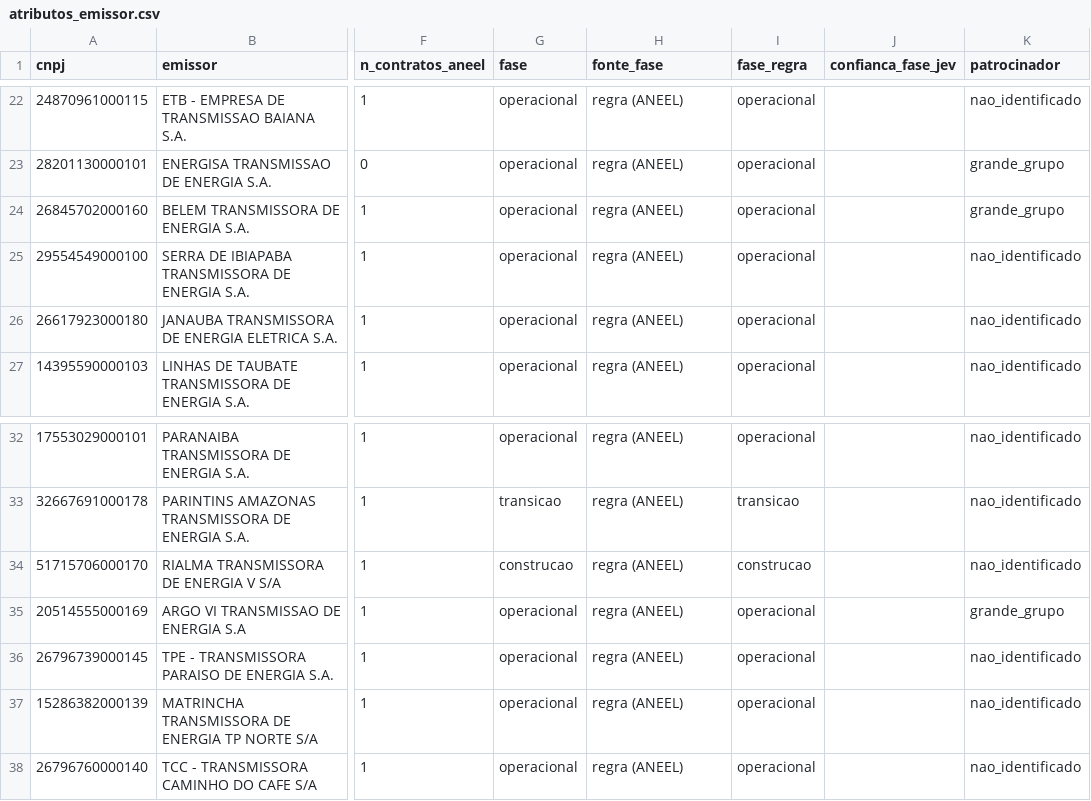
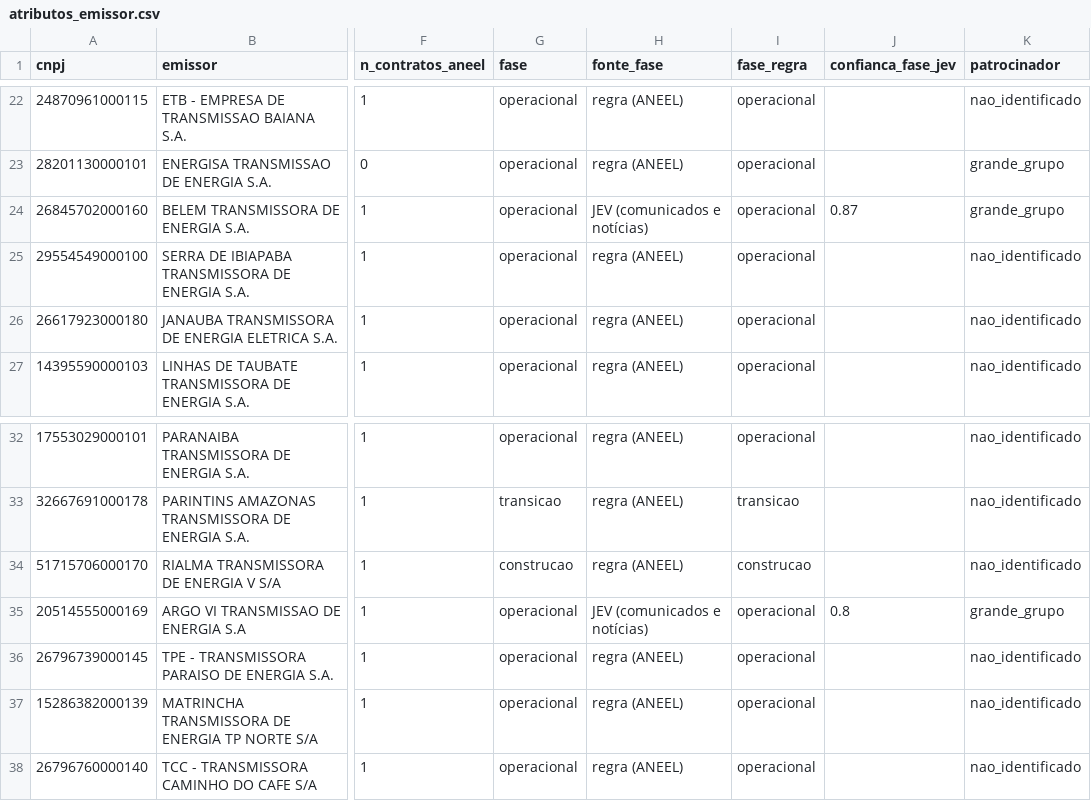
Before and after one commit to alissondpoliveira/grafo-credito, a CSV file: dados/derivados/atributos_emissor.csv, drawn as a sheet; only a part is shown, gaps mark what is left out; the diff names each change by its address in the sheet, - before the commit and + after, or states it on an @@ line.

```diff
--- a/dados/derivados/atributos_emissor.csv
+++ b/dados/derivados/atributos_emissor.csv
-H24 (fonte_fase): regra (ANEEL)
+H24 (fonte_fase): JEV (comunicados e notícias)
-J24 (confianca_fase_jev): (empty)
+J24 (confianca_fase_jev): 0.87
-H35 (fonte_fase): regra (ANEEL)
+H35 (fonte_fase): JEV (comunicados e notícias)
-J35 (confianca_fase_jev): (empty)
+J35 (confianca_fase_jev): 0.8
```
Also changed, not shown: 1 other file.
